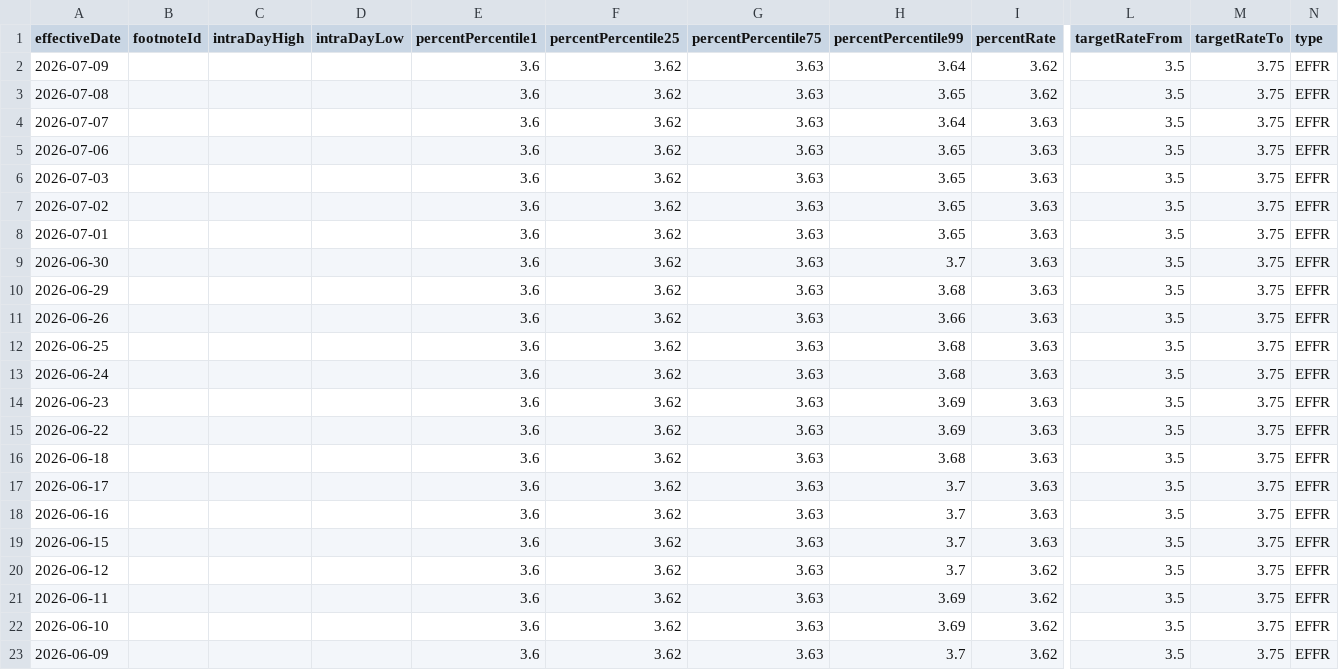
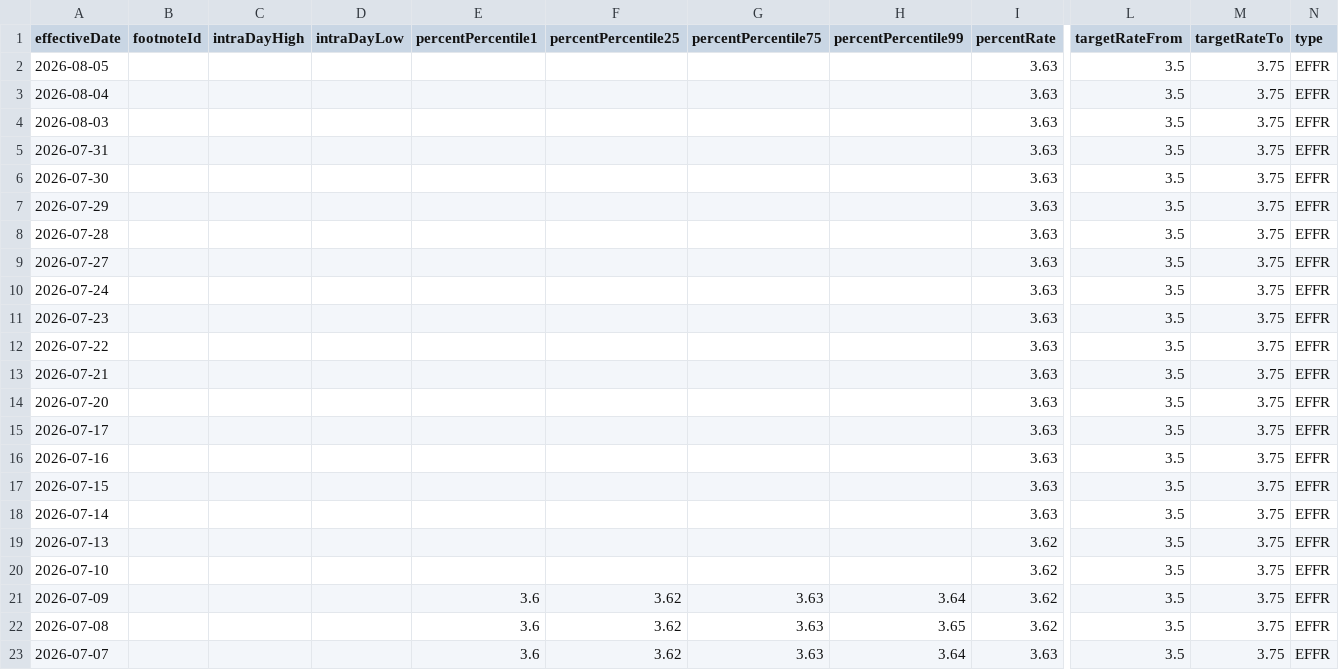
Before and after one commit to banana815/financial-info, a CSV file: EFFR_nyfed_with_target_range.csv, drawn as a sheet; only a part is shown, gaps mark what is left out; the shorter side is filled out with more unchanged rows; rows hold the shown columns only; the diff names each change by its address in the sheet, - before the commit and + after, or states it on an @@ line.

```diff
--- a/EFFR_nyfed_with_target_range.csv
+++ b/EFFR_nyfed_with_target_range.csv
+row 2: 2026-08-05 |  |  |  |  |  |  |  | 3.63 | 3.5 | 3.75 | EFFR
+row 3: 2026-08-04 |  |  |  |  |  |  |  | 3.63 | 3.5 | 3.75 | EFFR
+row 4: 2026-08-03 |  |  |  |  |  |  |  | 3.63 | 3.5 | 3.75 | EFFR
+row 5: 2026-07-31 |  |  |  |  |  |  |  | 3.63 | 3.5 | 3.75 | EFFR
+row 6: 2026-07-30 |  |  |  |  |  |  |  | 3.63 | 3.5 | 3.75 | EFFR
+row 7: 2026-07-29 |  |  |  |  |  |  |  | 3.63 | 3.5 | 3.75 | EFFR
+row 8: 2026-07-28 |  |  |  |  |  |  |  | 3.63 | 3.5 | 3.75 | EFFR
+row 9: 2026-07-27 |  |  |  |  |  |  |  | 3.63 | 3.5 | 3.75 | EFFR
+row 10: 2026-07-24 |  |  |  |  |  |  |  | 3.63 | 3.5 | 3.75 | EFFR
+row 11: 2026-07-23 |  |  |  |  |  |  |  | 3.63 | 3.5 | 3.75 | EFFR
+row 12: 2026-07-22 |  |  |  |  |  |  |  | 3.63 | 3.5 | 3.75 | EFFR
+row 13: 2026-07-21 |  |  |  |  |  |  |  | 3.63 | 3.5 | 3.75 | EFFR
+row 14: 2026-07-20 |  |  |  |  |  |  |  | 3.63 | 3.5 | 3.75 | EFFR
+row 15: 2026-07-17 |  |  |  |  |  |  |  | 3.63 | 3.5 | 3.75 | EFFR
+row 16: 2026-07-16 |  |  |  |  |  |  |  | 3.63 | 3.5 | 3.75 | EFFR
+row 17: 2026-07-15 |  |  |  |  |  |  |  | 3.63 | 3.5 | 3.75 | EFFR
+row 18: 2026-07-14 |  |  |  |  |  |  |  | 3.63 | 3.5 | 3.75 | EFFR
+row 19: 2026-07-13 |  |  |  |  |  |  |  | 3.62 | 3.5 | 3.75 | EFFR
+row 20: 2026-07-10 |  |  |  |  |  |  |  | 3.62 | 3.5 | 3.75 | EFFR
```
Also changed, not shown: DFEDTAR_target_range_from_nyfed.csv, FRED_GDPC1.csv, 23 other files.
